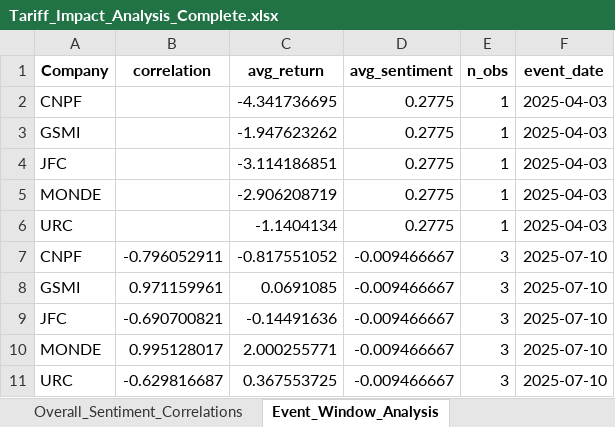
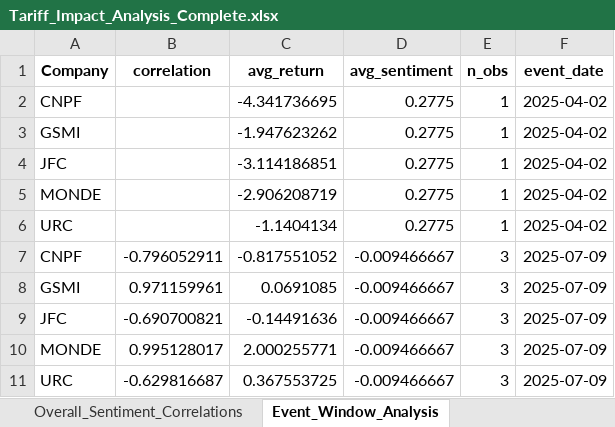
Before and after one commit to oznerps/ISBUSAN-CaseStudy, an Excel workbook: Tariff_Impact_Analysis_Complete.xlsx, sheet Event_Window_Analysis, drawn as a sheet; values as stored, in another font and other column widths than the file's, no borders; the diff names each change by its address in the sheet, - before the commit and + after, or states it on an @@ line.

Commit message:
fixed the tariff dates.

```diff
--- a/Tariff_Impact_Analysis_Complete.xlsx (sheet Event_Window_Analysis)
+++ b/Tariff_Impact_Analysis_Complete.xlsx (sheet Event_Window_Analysis)
-F2:F6 (event_date): 2025-04-03
+F2:F6 (event_date): 2025-04-02
-F7:F11 (event_date): 2025-07-10
+F7:F11 (event_date): 2025-07-09
```
Also changed, not shown: 4 other files.
